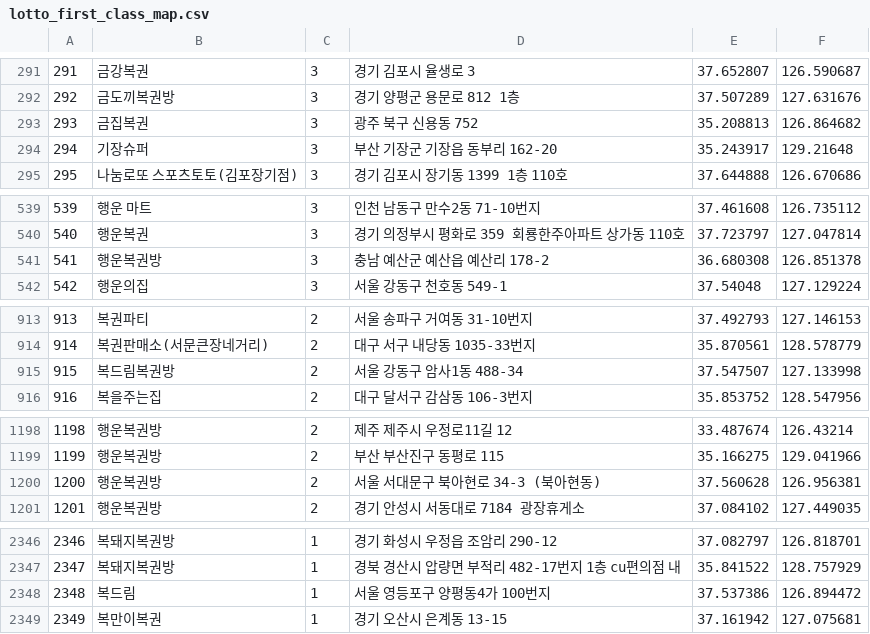
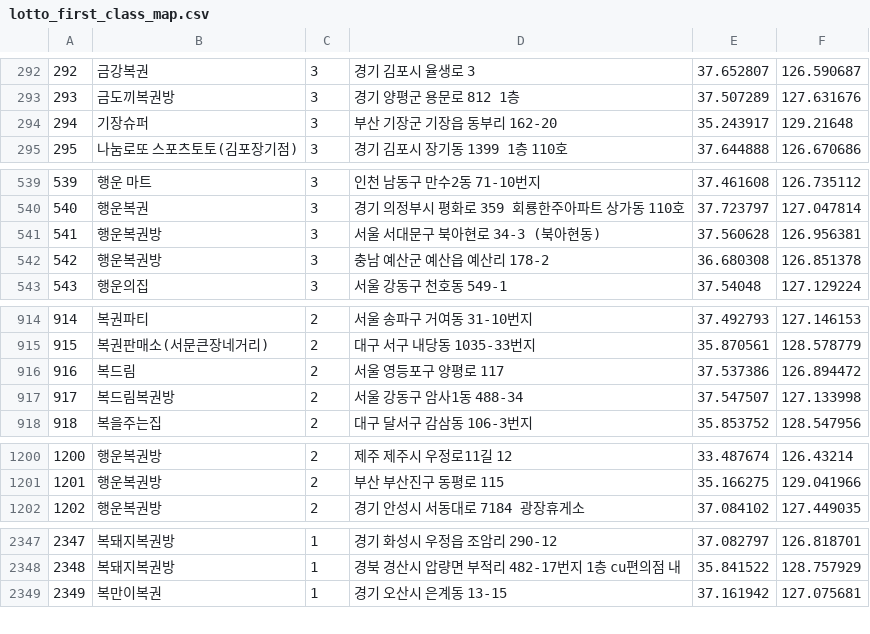
Before and after one commit to geojun01/lottodata, a CSV file: lotto_first_class_map.csv, drawn as a sheet; only a part is shown, gaps mark what is left out; removed rows and columns are numbered as before the commit, all else as after; the diff covers the shown part only; the diff names each change by its address in the sheet, - before the commit and + after, or states it on an @@ line.

```diff
--- a/lotto_first_class_map.csv
+++ b/lotto_first_class_map.csv
@@ column A renumbered from row 4 down @@
-row 293: 293 | 금집복권 | 3 | 광주 북구 신용동 752 | 35.208813 | 126.864682
+row 541: 541 | 행운복권방 | 3 | 서울 서대문구 북아현로 34-3 (북아현동) | 37.560628 | 126.956381
+row 916: 916 | 복드림 | 2 | 서울 영등포구 양평로 117 | 37.537386 | 126.894472
-row 1200: 1200 | 행운복권방 | 2 | 서울 서대문구 북아현로 34-3 (북아현동) | 37.560628 | 126.956381
-row 2348: 2348 | 복드림 | 1 | 서울 영등포구 양평동4가 100번지 | 37.537386 | 126.894472
```
Also changed, not shown: 9 added rows, 4 removed rows and 1 edited cell elsewhere in this file.
